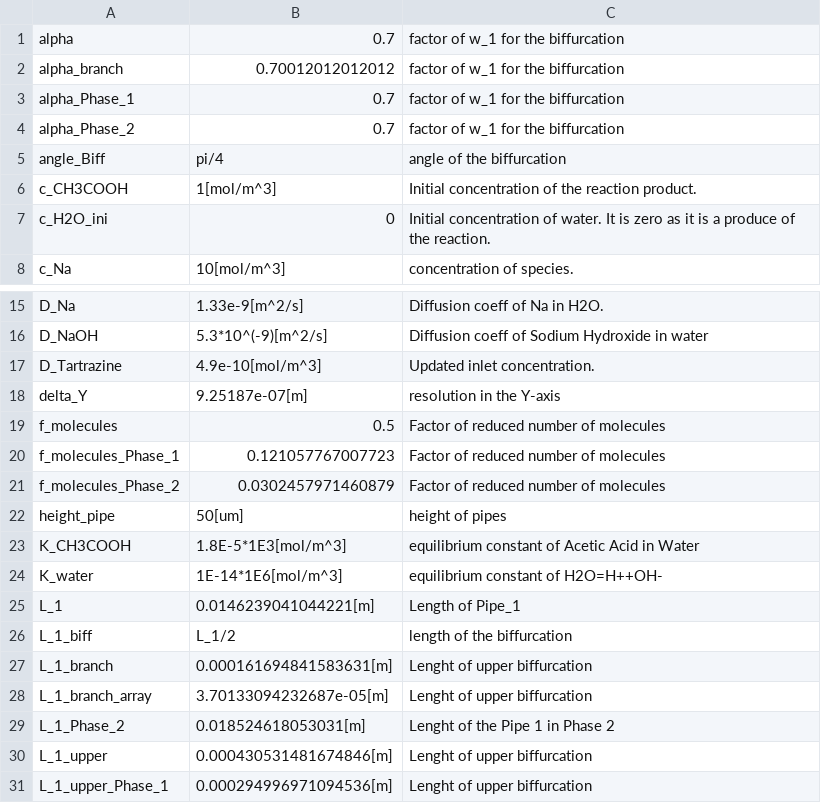
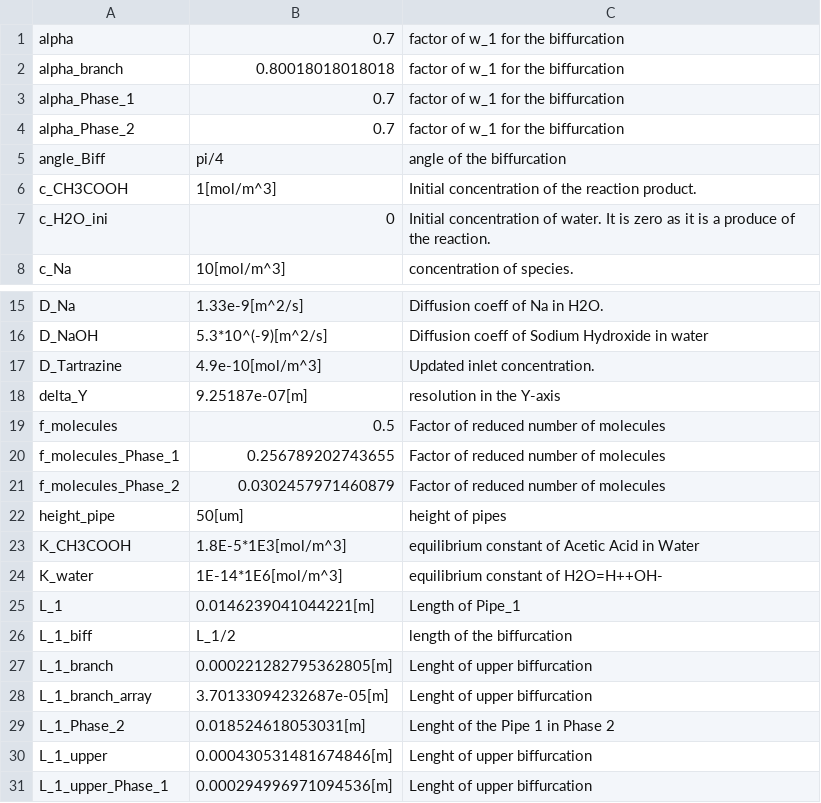
Before and after one commit to tkn-tub/NN_molecular_communications, a CSV file: Section_IV_BioComputing/COMSOL_Three_Pipes_height_50um/datasets/parameters_2D.csv, drawn as a sheet; only a part is shown, gaps mark what is left out.

```diff
--- a/Section_IV_BioComputing/COMSOL_Three_Pipes_height_50um/datasets/parameters_2D.csv
+++ b/Section_IV_BioComputing/COMSOL_Three_Pipes_height_50um/datasets/parameters_2D.csv
@@ -1,3 +1,3 @@
 alpha,0.7,factor of w_1 for the biffurcation
-alpha_branch,0.70012012012012,factor of w_1 for the biffurcation
+alpha_branch,0.80018018018018,factor of w_1 for the biffurcation
 alpha_Phase_1,0.7,factor of w_1 for the biffurcation
@@ -19,3 +19,3 @@ delta_Y,9.25187e-07[m],resolution in the Y-axis
 f_molecules,0.5,Factor of reduced number of molecules
-f_molecules_Phase_1,0.121057767007723,Factor of reduced number of molecules
+f_molecules_Phase_1,0.256789202743655,Factor of reduced number of molecules
 f_molecules_Phase_2,0.0302457971460879,Factor of reduced number of molecules
@@ -26,3 +26,3 @@ L_1,0.0146239041044221[m],Length of Pipe_1
 L_1_biff,L_1/2,length of the biffurcation
-L_1_branch,0.000161694841583631[m],Lenght of upper biffurcation
+L_1_branch,0.000221282795362805[m],Lenght of upper biffurcation
 L_1_branch_array,3.70133094232687e-05[m],Lenght of upper biffurcation
```
Also changed, not shown: Section_IV_BioComputing/COMSOL_Three_Pipes_height_50um/datasets/polygon_upper_Phase_2.csv, 5 other files.
